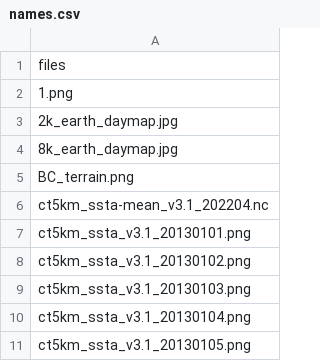
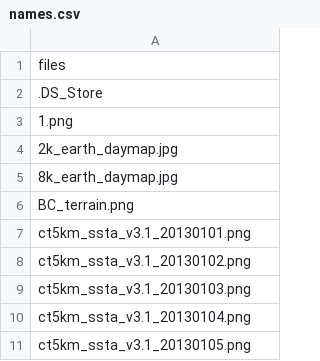
Before and after one commit to HakaiInstitute/ssta_images, a CSV file: dist/names.csv, drawn as a sheet; only a part is shown; removed rows and columns are numbered as before the commit, all else as after; the diff names each change by its address in the sheet, - before the commit and + after, or states it on an @@ line.

```diff
--- a/dist/names.csv
+++ b/dist/names.csv
+row 2: .DS_Store
-row 6: ct5km_ssta-mean_v3.1_202204.nc
```
Also changed, not shown: static/names.csv, 9 other files.
